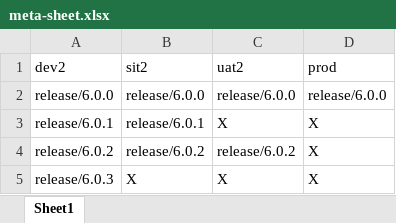
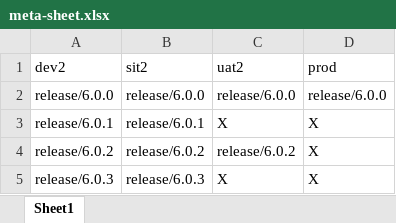
Before and after one commit to SurabhiH/payment-factory-promotion, an Excel workbook: meta-sheet.xlsx, sheet Sheet1, drawn as a sheet; values as stored, in another font and other column widths than the file's, no borders; the diff names each change by its address in the sheet, - before the commit and + after, or states it on an @@ line.

Commit message:
Promote release/6.0.3 from dev2 to sit2

```diff
--- a/meta-sheet.xlsx (sheet Sheet1)
+++ b/meta-sheet.xlsx (sheet Sheet1)
-B5 (sit2): X
+B5 (sit2): release/6.0.3
```
